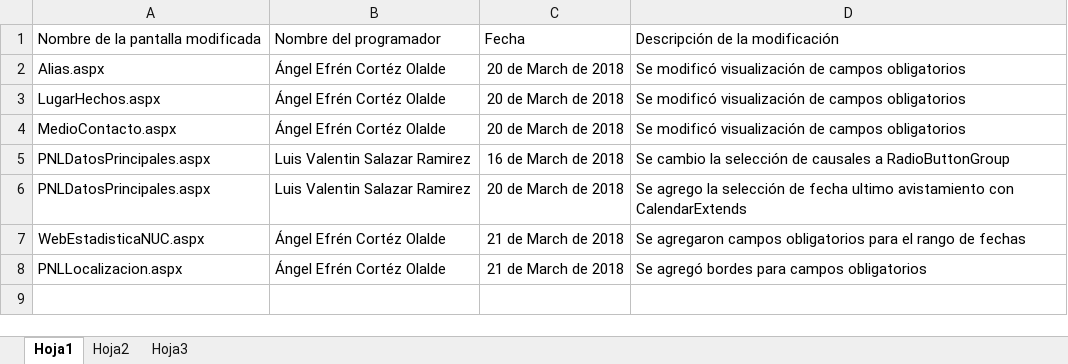
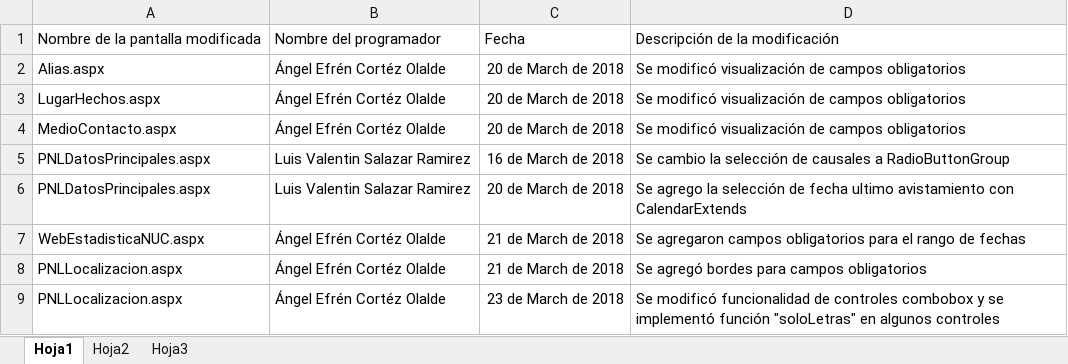
Before and after one commit to angelcortez/PNL, an Excel workbook: Bitácora de actividades PNL.xlsm, sheet Hoja1, drawn as a sheet; values as stored, in another font and other column widths than the file's, no borders; table styles not drawn; the diff names each change by its address in the sheet, - before the commit and + after, or states it on an @@ line.

Commit message:
Se actualizó bitácora de actividades PNL

```diff
--- a/Bitácora de actividades PNL.xlsm (sheet Hoja1)
+++ b/Bitácora de actividades PNL.xlsm (sheet Hoja1)
+row 9: PNLLocalizacion.aspx | Ángel Efrén Cortéz Olalde | 23 de March de 2018 | Se modificó funcionalidad de controles combobox y se implementó función "soloLetras" en algunos controles
```
